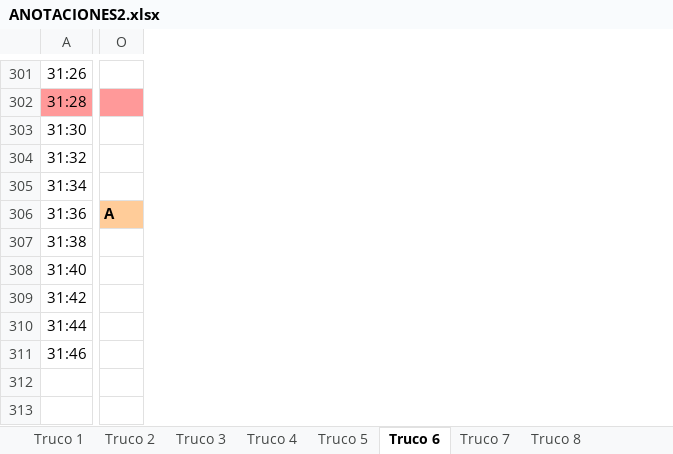
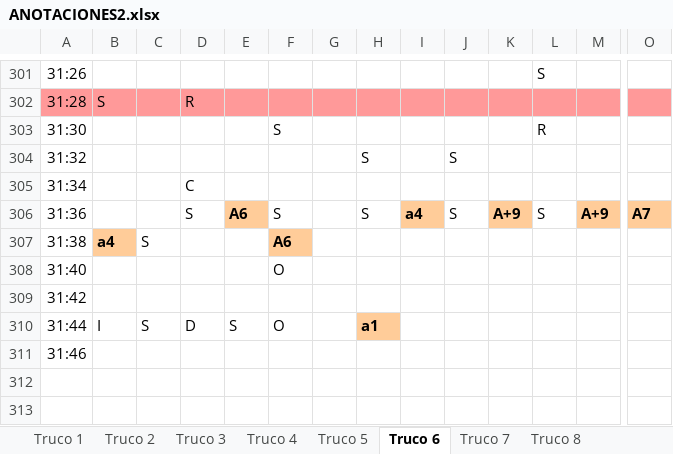
Before and after one commit to davidbestue/laugh_clap, an Excel workbook: ANOTACIONES2.xlsx, sheet Truco 6, drawn as a sheet; only a part is shown, gaps mark what is left out; values as stored, in another font and other column widths than the file's, no borders; removed rows and columns are numbered as before the commit, all else as after; rows hold the shown columns only; the diff covers the shown part only; the diff names each change by its address in the sheet, - before the commit and + after, or states it on an @@ line.

```diff
--- a/ANOTACIONES2.xlsx (sheet Truco 6)
+++ b/ANOTACIONES2.xlsx (sheet Truco 6)
@@ column B unhidden, rows 302-310: S |  |  |  |  | a4 |  |  | I @@
@@ column C unhidden, rows 307-310: S |  |  | S @@
@@ column D unhidden, rows 302-310: R |  |  | C | S |  |  |  | D @@
@@ column E unhidden, rows 306-310: A6 |  |  |  | S @@
@@ column F unhidden, rows 303-310: S |  |  | S | A6 | O |  | O @@
@@ column G unhidden, empty @@
@@ column H unhidden, rows 304-310: S |  | S |  |  |  | a1 @@
@@ column I unhidden, row 306: a4 @@
@@ column J unhidden, rows 304-306: S |  | S @@
@@ column K unhidden, row 306: A+9 @@
@@ column L unhidden, rows 301-306: S |  | R |  |  | S @@
@@ column M unhidden, row 306: A+9 @@
-O306: A
+O306: A7
-row 312: (empty)
-row 313: (empty)
```
Also changed, not shown: 1 added row, 7 removed rows and 183 edited cells elsewhere in this sheet, hidden cells, 1 other file.
